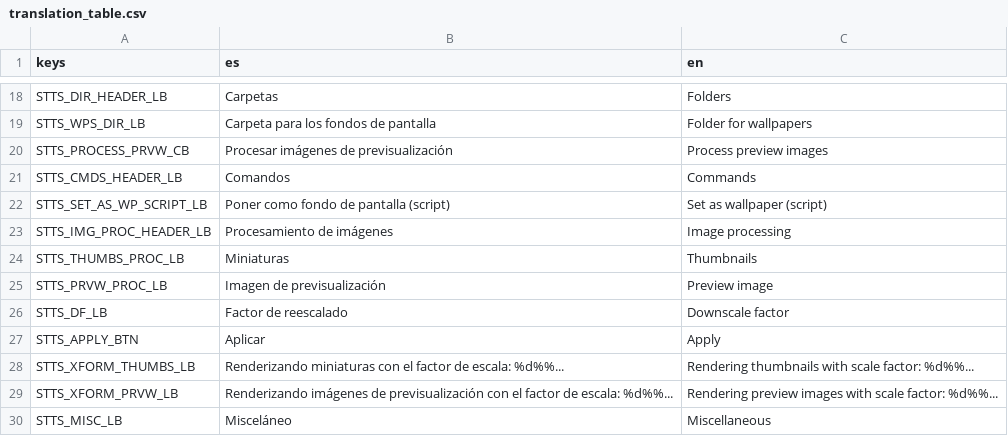
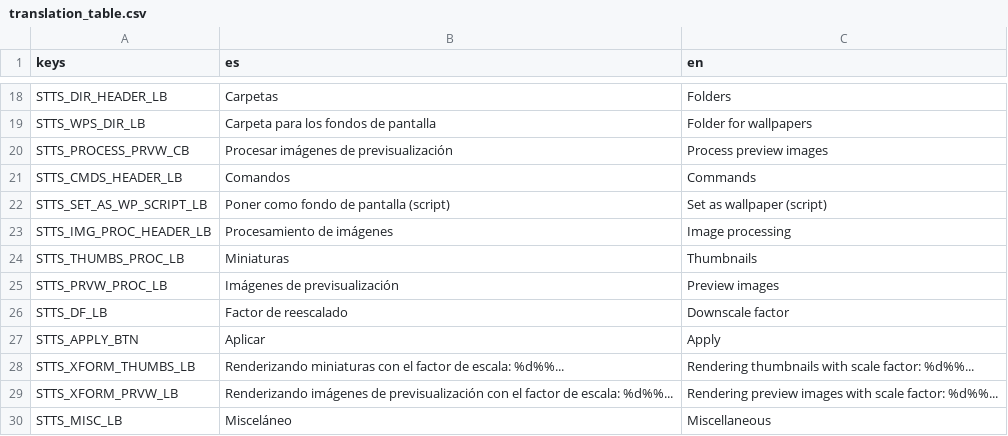
Before and after one commit to m0xn/yawm, a CSV file: translation/translation_table.csv, drawn as a sheet; only a part is shown, gaps mark what is left out.

```diff
--- a/translation/translation_table.csv
+++ b/translation/translation_table.csv
@@ -24,3 +24,3 @@ STTS_IMG_PROC_HEADER_LB,Procesamiento de imágenes,Image processing
 STTS_THUMBS_PROC_LB,Miniaturas,Thumbnails
-STTS_PRVW_PROC_LB,Imagen de previsualización,Preview image
+STTS_PRVW_PROC_LB,Imágenes de previsualización,Preview images
 STTS_DF_LB,Factor de reescalado,Downscale factor
```
Also changed, not shown: 18 other files.
